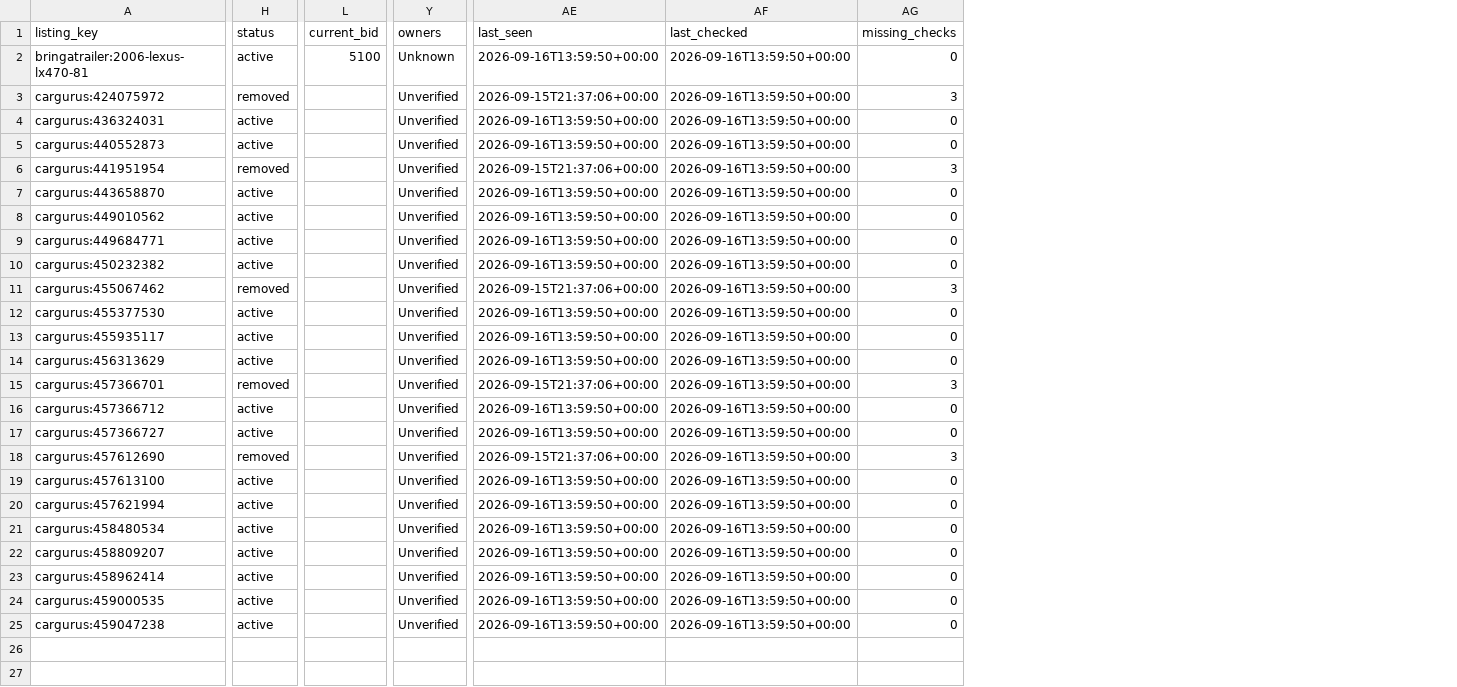
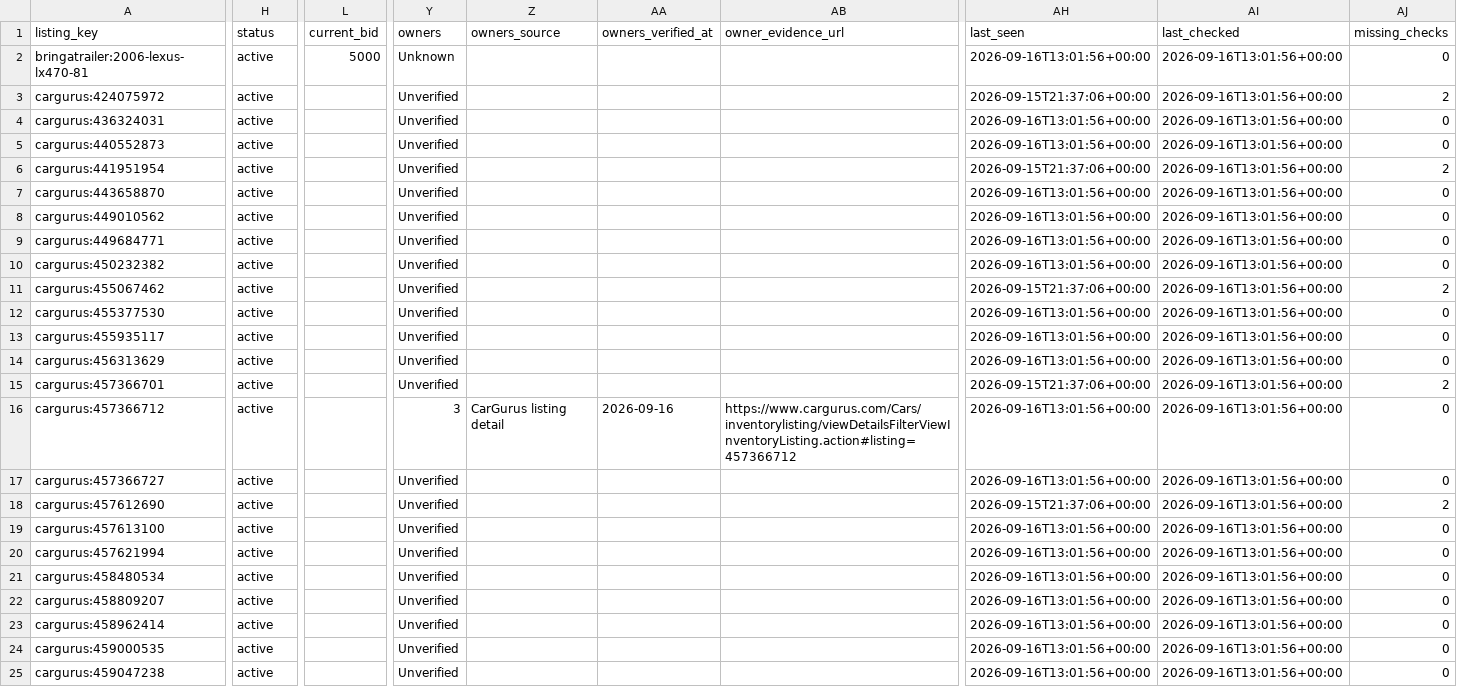
Before and after one commit to SHill1289/Cruiser-scout, a CSV file: data/listings.csv, drawn as a sheet; only a part is shown, gaps mark what is left out; addresses are those after the commit; the diff names each change by its address in the sheet, - before the commit and + after, or states it on an @@ line.

```diff
--- a/data/listings.csv
+++ b/data/listings.csv
+column Z (owners_source), row 16: CarGurus listing detail
+column AA (owners_verified_at), row 16: 2026-09-16
+column AB (owner_evidence_url), row 16: https://www.cargurus.com/Cars/inventorylisting/viewDetailsFilterViewInventoryListing.action#listing=457366712
-L2 (current_bid): 5100
+L2 (current_bid): 5000
-AH2 (last_seen): 2026-09-16T13:59:50+00:00
+AH2 (last_seen): 2026-09-16T13:01:56+00:00
-AI2:AI25 (last_checked): 2026-09-16T13:59:50+00:00
+AI2:AI25 (last_checked): 2026-09-16T13:01:56+00:00
-H3 (status): removed
+H3 (status): active
-AJ3 (missing_checks): 3
+AJ3 (missing_checks): 2
-AH4:AH5 (last_seen): 2026-09-16T13:59:50+00:00
+AH4:AH5 (last_seen): 2026-09-16T13:01:56+00:00
-H6 (status): removed
+H6 (status): active
-AJ6 (missing_checks): 3
+AJ6 (missing_checks): 2
-AH7:AH10 (last_seen): 2026-09-16T13:59:50+00:00
+AH7:AH10 (last_seen): 2026-09-16T13:01:56+00:00
-H11 (status): removed
+H11 (status): active
-AJ11 (missing_checks): 3
+AJ11 (missing_checks): 2
-AH12:AH14 (last_seen): 2026-09-16T13:59:50+00:00
+AH12:AH14 (last_seen): 2026-09-16T13:01:56+00:00
-H15 (status): removed
+H15 (status): active
-AJ15 (missing_checks): 3
+AJ15 (missing_checks): 2
-Y16 (owners): Unverified
+Y16 (owners): 3
-AH16:AH17 (last_seen): 2026-09-16T13:59:50+00:00
+AH16:AH17 (last_seen): 2026-09-16T13:01:56+00:00
-H18 (status): removed
+H18 (status): active
-AJ18 (missing_checks): 3
+AJ18 (missing_checks): 2
-AH19:AH25 (last_seen): 2026-09-16T13:59:50+00:00
+AH19:AH25 (last_seen): 2026-09-16T13:01:56+00:00
```
Also changed, not shown: data/active_listings.csv, data/excluded_listings.csv, 14 other files.
